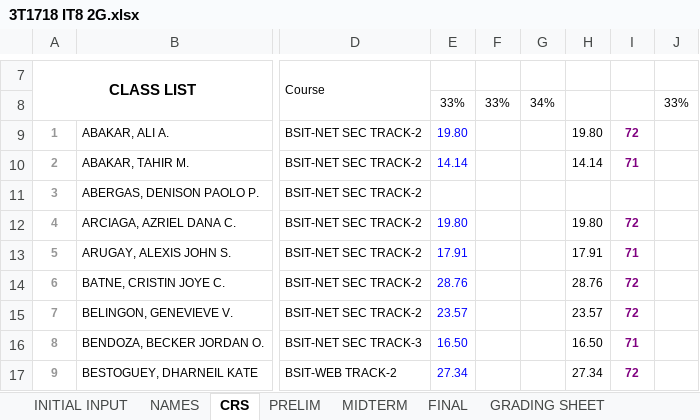
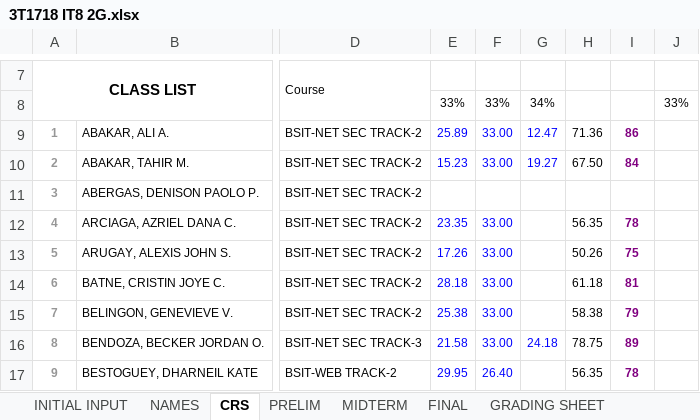
Before and after one commit to primusr/Notes, an Excel workbook: 3T 1718 CR/3T1718 IT8 2G.xlsx, sheet CRS, drawn as a sheet; only a part is shown, gaps mark what is left out; values as stored, in another font and other column widths than the file's, no borders; conditional formats not drawn; the diff covers the shown part only; the diff names each change by its address in the sheet, - before the commit and + after, or states it on an @@ line.

```diff
--- a/3T 1718 CR/3T1718 IT8 2G.xlsx (sheet CRS)
+++ b/3T 1718 CR/3T1718 IT8 2G.xlsx (sheet CRS)
-E9: 19.80
+E9: 25.89
-F9:F10: (empty)
+F9:F10: 33.00
-G9: (empty)
+G9: 12.47
-H9: 19.80
+H9: 71.36
-I9: 72
+I9: 86
-E10: 14.14
+E10: 15.23
-G10: (empty)
+G10: 19.27
-H10: 14.14
+H10: 67.50
-I10: 71
+I10: 84
-E12: 19.80
+E12: 23.35
-F12:F16: (empty)
+F12:F16: 33.00
-H12: 19.80
+H12: 56.35
-I12: 72
+I12: 78
-E13: 17.91
+E13: 17.26
-H13: 17.91
+H13: 50.26
-I13: 71
+I13: 75
-E14: 28.76
+E14: 28.18
-H14: 28.76
+H14: 61.18
-I14: 72
+I14: 81
-E15: 23.57
+E15: 25.38
-H15: 23.57
+H15: 58.38
-I15: 72
+I15: 79
-E16: 16.50
+E16: 21.58
-G16: (empty)
+G16: 24.18
-H16: 16.50
+H16: 78.75
-I16: 71
+I16: 89
-E17: 27.34
+E17: 29.95
-F17: (empty)
+F17: 26.40
-H17: 27.34
+H17: 56.35
-I17: 72
+I17: 78
```
Also changed, not shown: 130 edited cells elsewhere in this sheet, sheet PRELIM, sheet GRADING SHEET, 3T 1718 CR/3T1718 IT8 2I.xlsx.
